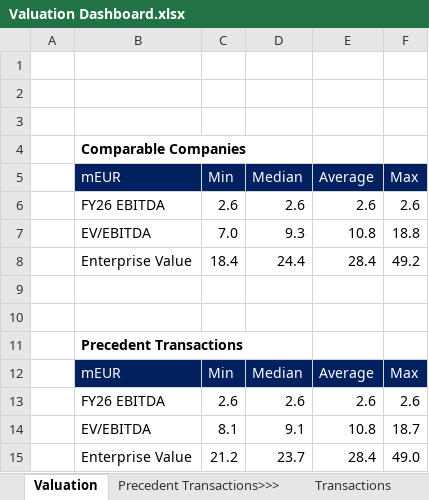
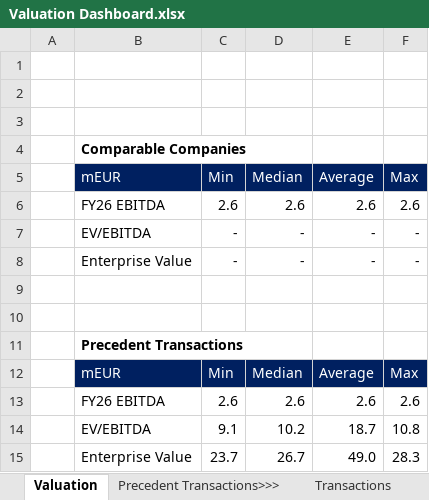
Before and after one commit to esma1222/Valuation-Dashboard-, an Excel workbook: docs/source/Valuation Dashboard.xlsx, sheet Valuation, drawn as a sheet; values as stored, in another font and other column widths than the file's, no borders; removed rows and columns are numbered as before the commit, all else as after; the diff names each change by its address in the sheet, - before the commit and + after, or states it on an @@ line.

```diff
--- a/docs/source/Valuation Dashboard.xlsx (sheet Valuation)
+++ b/docs/source/Valuation Dashboard.xlsx (sheet Valuation)
-row 7:  | EV/EBITDA | 7.0 | 9.3 | 10.8 | 18.8
-row 8:  | Enterprise Value | 18.4 | 24.4 | 28.4 | 49.2
+row 7:  | EV/EBITDA | - | - | - | -
+row 8:  | Enterprise Value | - | - | - | -
-row 14:  | EV/EBITDA | 8.1 | 9.1 | 10.8 | 18.7
-row 15:  | Enterprise Value | 21.2 | 23.7 | 28.4 | 49.0
+row 14:  | EV/EBITDA | 9.1 | 10.2 | 18.7 | 10.8
+row 15:  | Enterprise Value | 23.7 | 26.7 | 49.0 | 28.3
```
Also changed, not shown: sheet Companies, sheet Relevant Transactions, formulas that keep their value, hidden cells, 11 other files.
